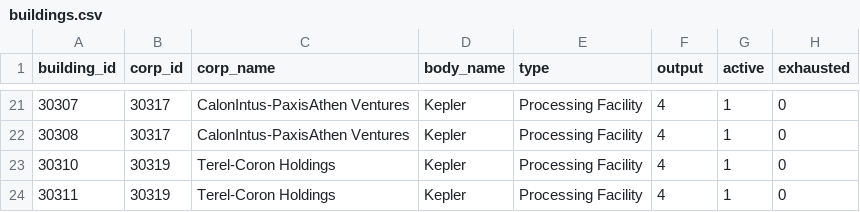
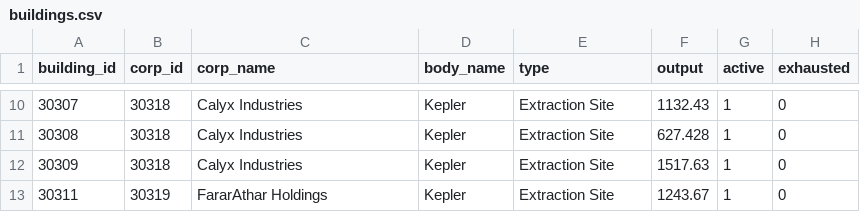
Before and after one commit to Ben-Booth-125/Project-Io, a CSV file: docs/ui/mockdata/buildings.csv, drawn as a sheet; only a part is shown, gaps mark what is left out; the diff covers the shown part only.

```diff
--- a/docs/ui/mockdata/buildings.csv
+++ b/docs/ui/mockdata/buildings.csv
@@ -21,4 +10,4 @@ building_id,corp_id,corp_name,body_name,type,output,active,exhausted
-30307,30317,"CalonIntus-PaxisAthen Ventures","Kepler",Processing Facility,4,1,0
-30308,30317,"CalonIntus-PaxisAthen Ventures","Kepler",Processing Facility,4,1,0
-30310,30319,"Terel-Coron Holdings","Kepler",Processing Facility,4,1,0
-30311,30319,"Terel-Coron Holdings","Kepler",Processing Facility,4,1,0
+30307,30318,"Calyx Industries","Kepler",Extraction Site,1132.43,1,0
+30308,30318,"Calyx Industries","Kepler",Extraction Site,627.428,1,0
+30309,30318,"Calyx Industries","Kepler",Extraction Site,1517.63,1,0
+30311,30319,"FararAthar Holdings","Kepler",Extraction Site,1243.67,1,0
```
Also changed, not shown: 11 removed rows and 30 edited cells elsewhere in this file, docs/ui/mockdata/cashflow.csv, docs/ui/mockdata/corporations.csv, 5 other files.
